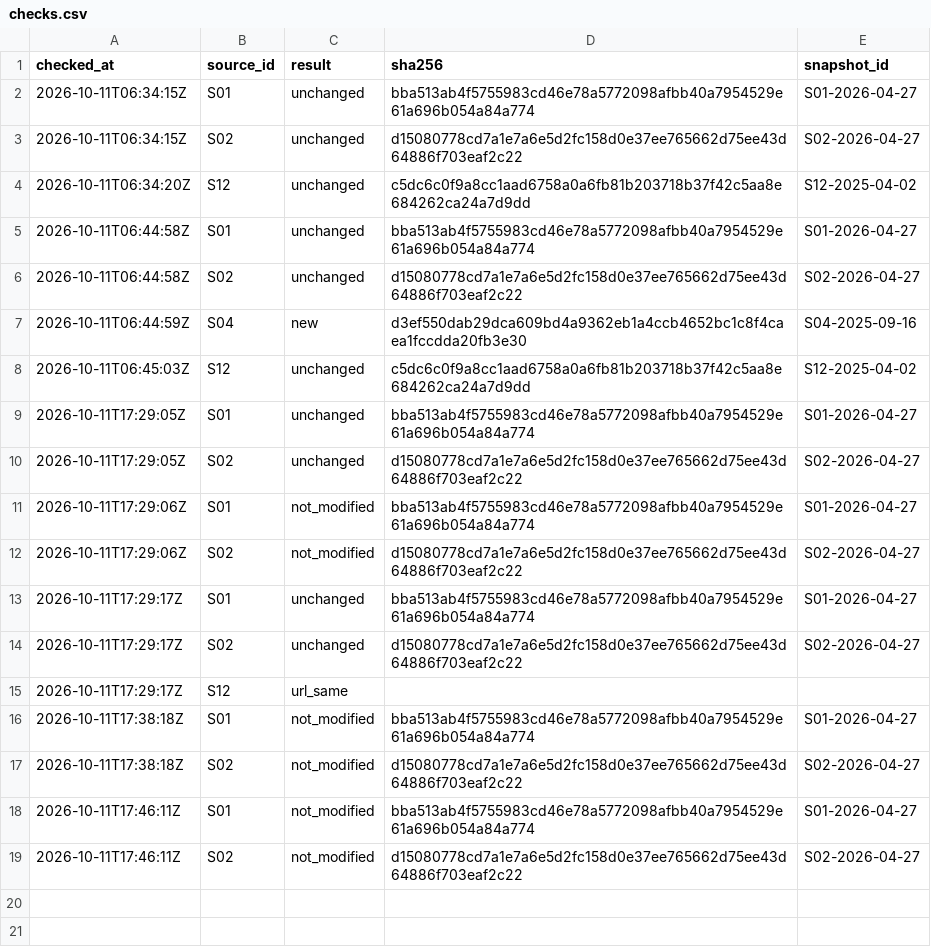
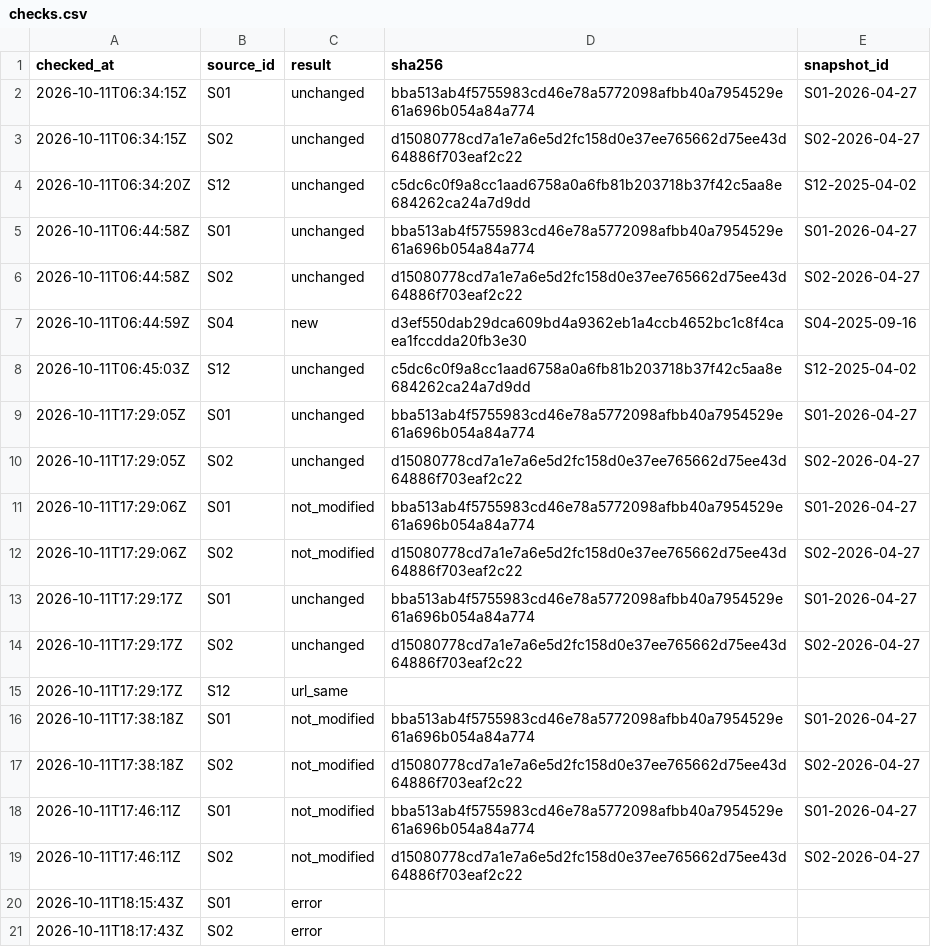
Before and after one commit to wcl-dev/solar-feeder, a CSV file: data/manifests/checks.csv, drawn as a sheet.

```diff
--- a/data/manifests/checks.csv
+++ b/data/manifests/checks.csv
@@ -19 +19,3 @@ checked_at,source_id,result,sha256,snapshot_id
 2026-10-11T17:46:11Z,S02,not_modified,d15080778cd7a1e7a6e5d2fc158d0e37ee765662d75ee43d64886f703eaf2c22,S02-2026-04-27
+2026-10-11T18:15:43Z,S01,error,,
+2026-10-11T18:17:43Z,S02,error,,
```
Also changed, not shown: 2 other files.
